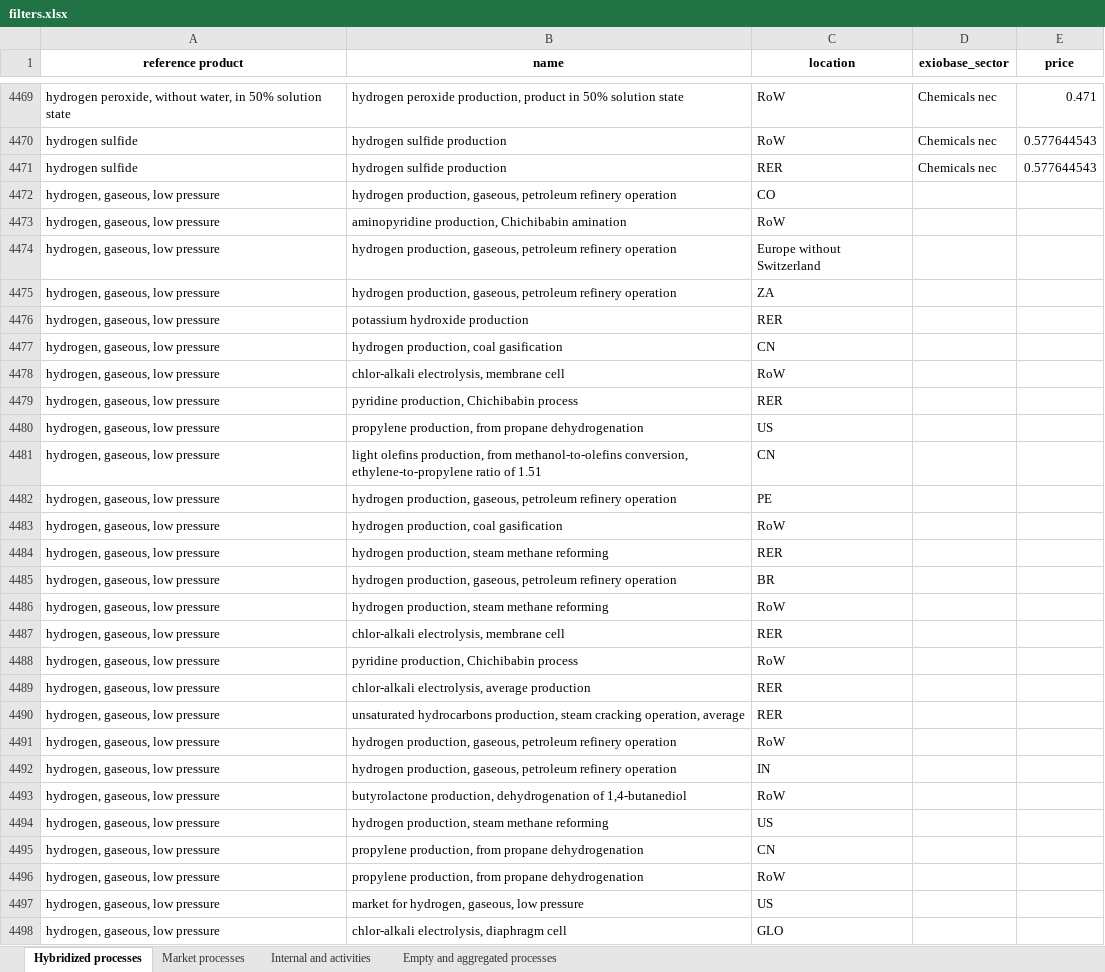
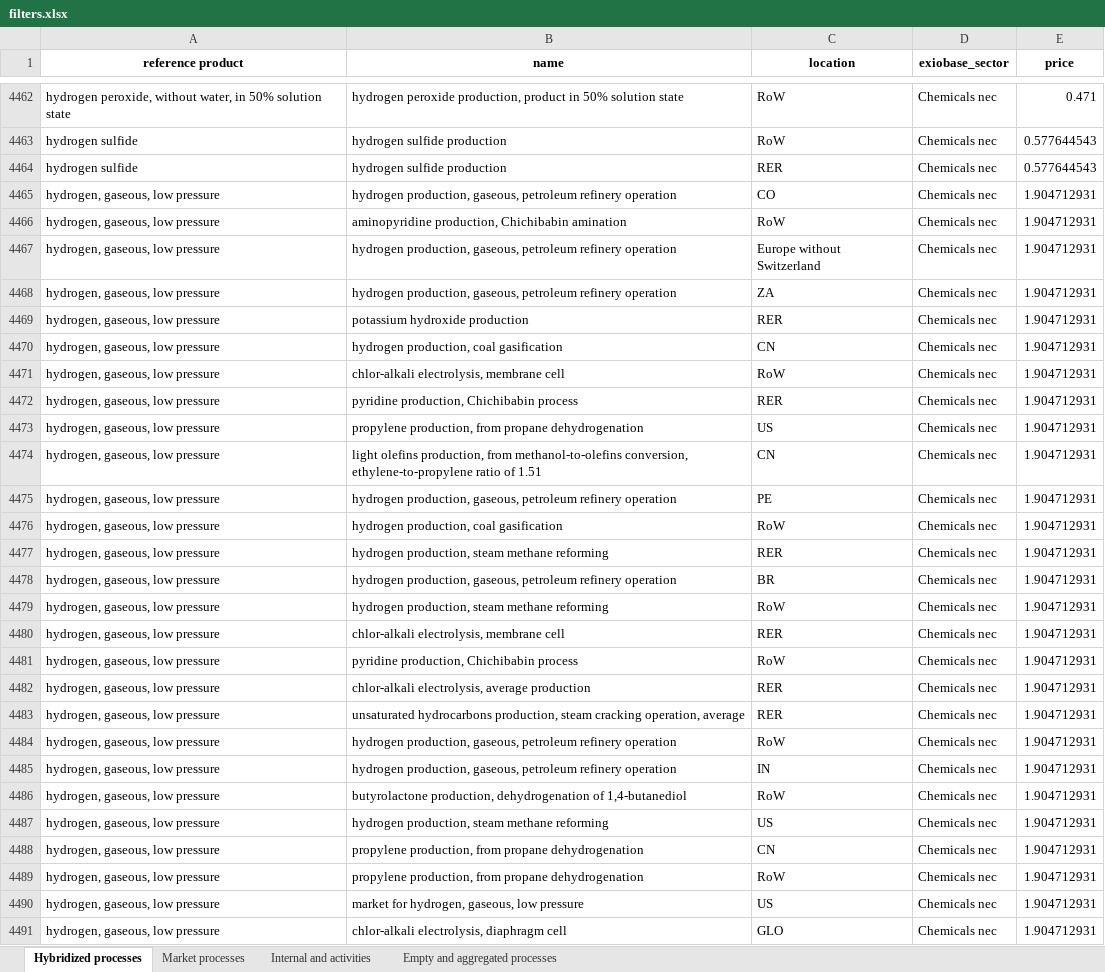
Before and after one commit to MaximeAgez/pylcaio, an Excel workbook: src/Data/ecoinvent/ei3.10/mappings/filters.xlsx, sheet Hybridized processes, drawn as a sheet; only a part is shown, gaps mark what is left out; values as stored, in another font and other column widths than the file's, no borders; addresses are those after the commit; the diff covers the shown part only; the diff names each change by its address in the sheet, - before the commit and + after, or states it on an @@ line.

```diff
--- a/src/Data/ecoinvent/ei3.10/mappings/filters.xlsx (sheet Hybridized processes)
+++ b/src/Data/ecoinvent/ei3.10/mappings/filters.xlsx (sheet Hybridized processes)
-D4465:D4491 (exiobase_sector): (empty)
+D4465:D4491 (exiobase_sector): Chemicals nec
-E4465:E4491 (price): (empty)
+E4465:E4491 (price): 1.904712931
```
Also changed, not shown: 10 removed rows and 104 edited cells elsewhere in this sheet, sheet Market processes, sheet Internal and activities, 6 other files.
